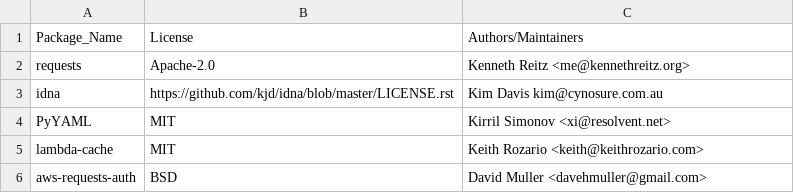
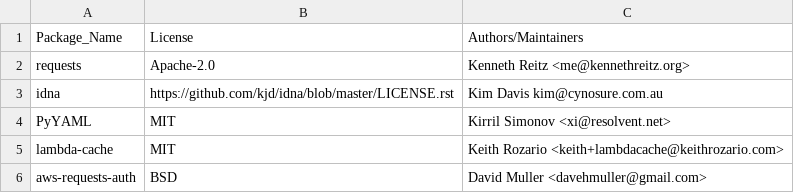
Before and after one commit to keithrozario/KLayers-default, a CSV file: pipeline/config/Klayers-defaultp38/packages.csv, drawn as a sheet.

Commit message:
Update packages.csv

```diff
--- a/pipeline/config/Klayers-defaultp38/packages.csv
+++ b/pipeline/config/Klayers-defaultp38/packages.csv
@@ -4,3 +4,3 @@ idna, https://github.com/kjd/idna/blob/master/LICENSE.rst, Kim Davis kim@cynosur
 PyYAML, MIT, Kirril Simonov <xi@resolvent.net>
-lambda-cache, MIT, Keith Rozario <keith@keithrozario.com>
+lambda-cache, MIT, Keith Rozario <keith+lambdacache@keithrozario.com>
 aws-requests-auth, BSD, David Muller <davehmuller@gmail.com>
```
